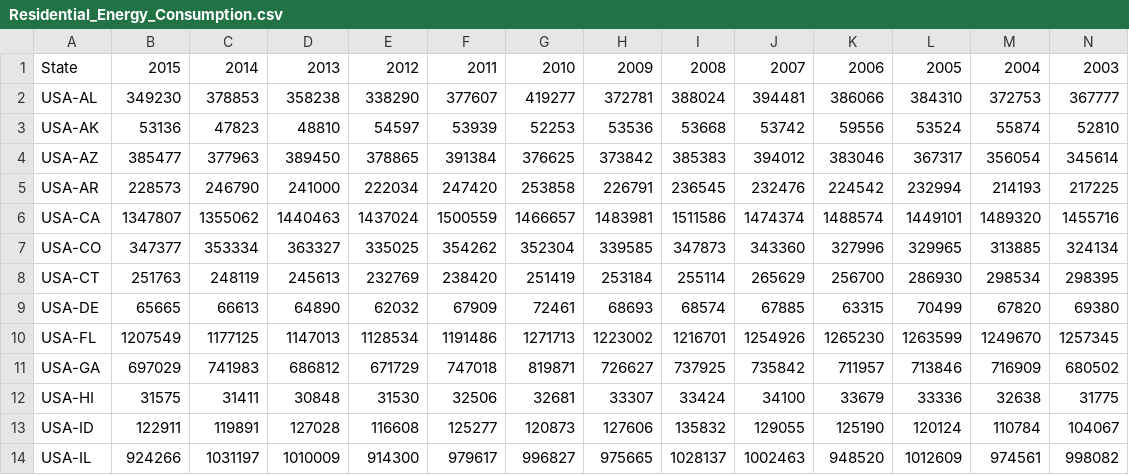
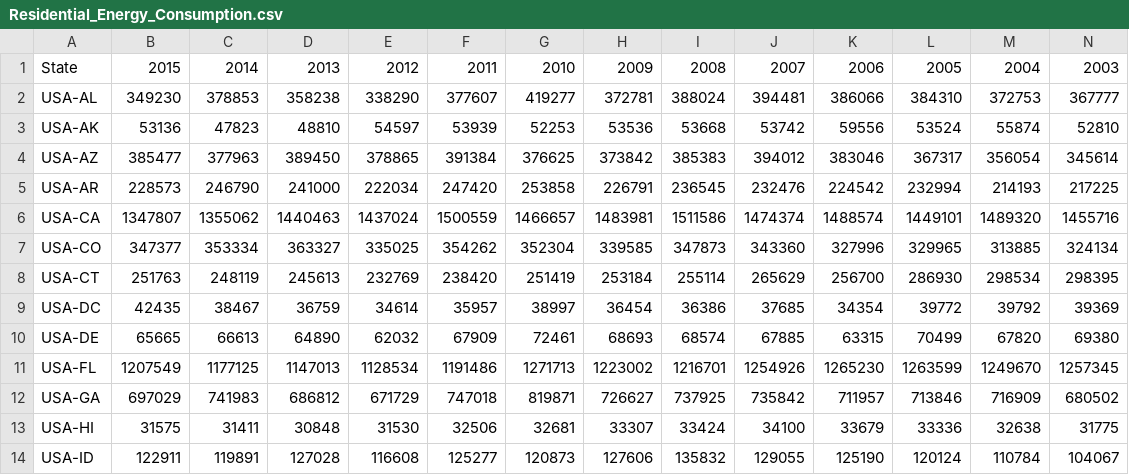
Before and after one commit to MabelDS89/Project-1, a CSV file: Residential_Energy_Consumption.csv, drawn as a sheet; only a part is shown; the shorter side is filled out with more unchanged rows; rows hold the shown columns only; the diff names each change by its address in the sheet, - before the commit and + after, or states it on an @@ line.

```diff
--- a/Residential_Energy_Consumption.csv
+++ b/Residential_Energy_Consumption.csv
+row 9: USA-DC | 42435 | 38467 | 36759 | 34614 | 35957 | 38997 | 36454 | 36386 | 37685 | 34354 | 39772 | 39792 | 39369
```
Also changed, not shown: 1 other file.
